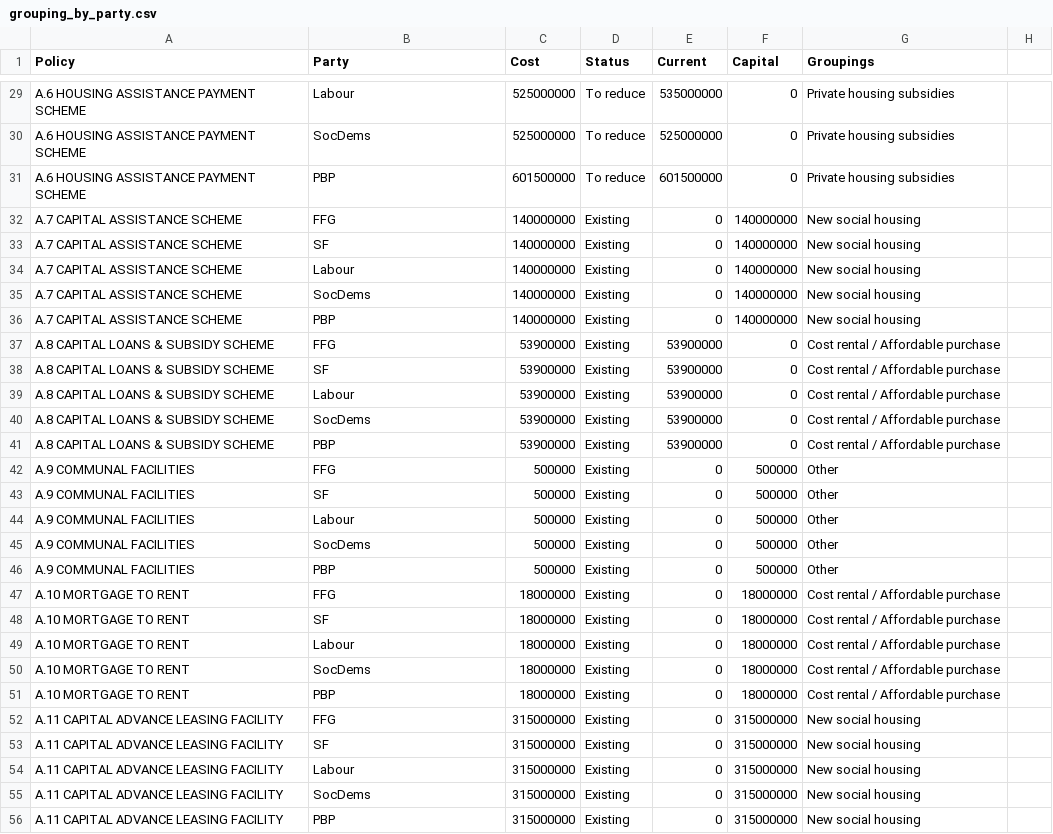
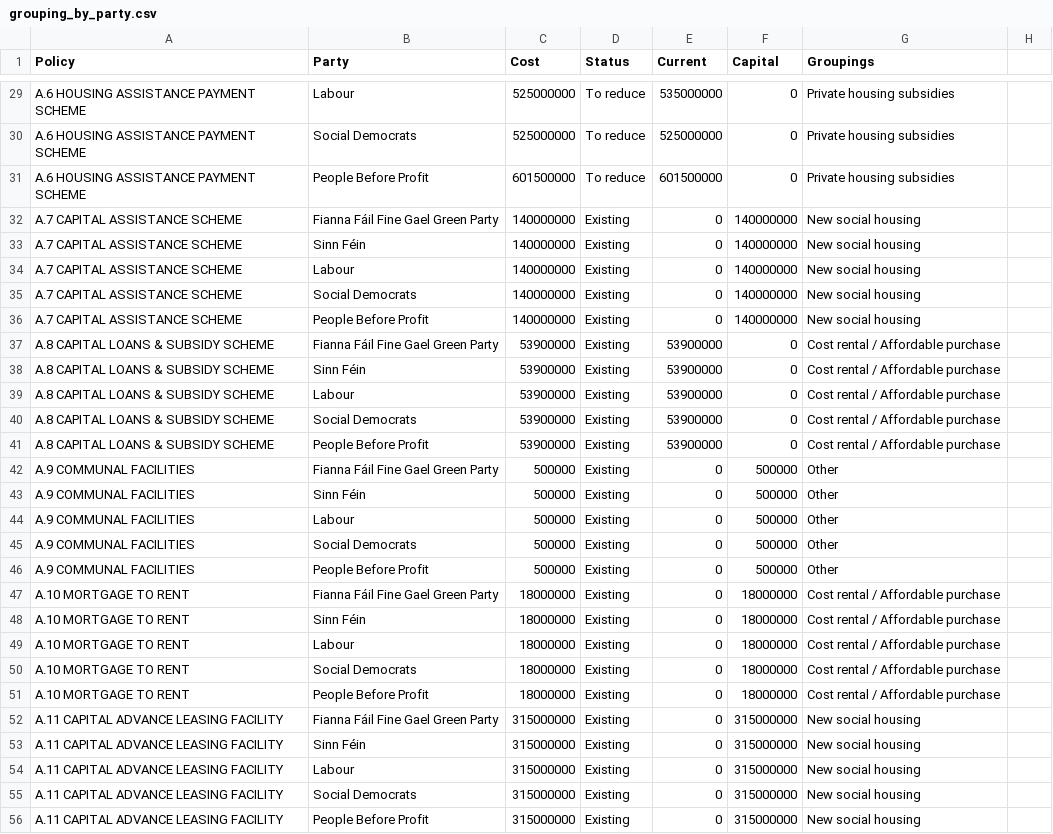
Before and after one commit to euanleith/Budgets, a CSV file: grouping_by_party.csv, drawn as a sheet; only a part is shown, gaps mark what is left out; the diff covers the shown part only.

Commit message:
fix - expand party names
- currently parties are referred to by acronyms
- expanded these for clarity

```diff
--- a/grouping_by_party.csv
+++ b/grouping_by_party.csv
@@ -30,4 +30,4 @@ A.6 HOUSING ASSISTANCE PAYMENT SCHEME,Labour,525000000,To reduce,535000000,0,Pri
-A.6 HOUSING ASSISTANCE PAYMENT SCHEME,SocDems,525000000,To reduce,525000000,0,Private housing subsidies
-A.6 HOUSING ASSISTANCE PAYMENT SCHEME,PBP,601500000,To reduce,601500000,0,Private housing subsidies
-A.7 CAPITAL ASSISTANCE SCHEME,FFG,140000000,Existing,0,140000000,New social housing
-A.7 CAPITAL ASSISTANCE SCHEME,SF,140000000,Existing,0,140000000,New social housing
+A.6 HOUSING ASSISTANCE PAYMENT SCHEME,Social Democrats,525000000,To reduce,525000000,0,Private housing subsidies,
+A.6 HOUSING ASSISTANCE PAYMENT SCHEME,People Before Profit,601500000,To reduce,601500000,0,Private housing subsidies,
+A.7 CAPITAL ASSISTANCE SCHEME,Fianna Fáil Fine Gael Green Party,140000000,Existing,0,140000000,New social housing,
+A.7 CAPITAL ASSISTANCE SCHEME,Sinn Féin,140000000,Existing,0,140000000,New social housing,
@@ -35,4 +35,4 @@ A.7 CAPITAL ASSISTANCE SCHEME,Labour,140000000,Existing,0,140000000,New social h
-A.7 CAPITAL ASSISTANCE SCHEME,SocDems,140000000,Existing,0,140000000,New social housing
-A.7 CAPITAL ASSISTANCE SCHEME,PBP,140000000,Existing,0,140000000,New social housing
-A.8 CAPITAL LOANS & SUBSIDY SCHEME,FFG,53900000,Existing,53900000,0,Cost rental / Affordable purchase
-A.8 CAPITAL LOANS & SUBSIDY SCHEME,SF,53900000,Existing,53900000,0,Cost rental / Affordable purchase
+A.7 CAPITAL ASSISTANCE SCHEME,Social Democrats,140000000,Existing,0,140000000,New social housing,
+A.7 CAPITAL ASSISTANCE SCHEME,People Before Profit,140000000,Existing,0,140000000,New social housing,
+A.8 CAPITAL LOANS & SUBSIDY SCHEME,Fianna Fáil Fine Gael Green Party,53900000,Existing,53900000,0,Cost rental / Affordable purchase,
+A.8 CAPITAL LOANS & SUBSIDY SCHEME,Sinn Féin,53900000,Existing,53900000,0,Cost rental / Affordable purchase,
@@ -40,4 +40,4 @@ A.8 CAPITAL LOANS & SUBSIDY SCHEME,Labour,53900000,Existing,53900000,0,Cost rent
-A.8 CAPITAL LOANS & SUBSIDY SCHEME,SocDems,53900000,Existing,53900000,0,Cost rental / Affordable purchase
-A.8 CAPITAL LOANS & SUBSIDY SCHEME,PBP,53900000,Existing,53900000,0,Cost rental / Affordable purchase
-A.9 COMMUNAL FACILITIES,FFG,500000,Existing,0,500000,Other
-A.9 COMMUNAL FACILITIES,SF,500000,Existing,0,500000,Other
+A.8 CAPITAL LOANS & SUBSIDY SCHEME,Social Democrats,53900000,Existing,53900000,0,Cost rental / Affordable purchase,
+A.8 CAPITAL LOANS & SUBSIDY SCHEME,People Before Profit,53900000,Existing,53900000,0,Cost rental / Affordable purchase,
+A.9 COMMUNAL FACILITIES,Fianna Fáil Fine Gael Green Party,500000,Existing,0,500000,Other,
+A.9 COMMUNAL FACILITIES,Sinn Féin,500000,Existing,0,500000,Other,
@@ -45,4 +45,4 @@ A.9 COMMUNAL FACILITIES,Labour,500000,Existing,0,500000,Other
-A.9 COMMUNAL FACILITIES,SocDems,500000,Existing,0,500000,Other
-A.9 COMMUNAL FACILITIES,PBP,500000,Existing,0,500000,Other
-A.10 MORTGAGE TO RENT,FFG,18000000,Existing,0,18000000,Cost rental / Affordable purchase
-A.10 MORTGAGE TO RENT,SF,18000000,Existing,0,18000000,Cost rental / Affordable purchase
+A.9 COMMUNAL FACILITIES,Social Democrats,500000,Existing,0,500000,Other,
+A.9 COMMUNAL FACILITIES,People Before Profit,500000,Existing,0,500000,Other,
+A.10 MORTGAGE TO RENT,Fianna Fáil Fine Gael Green Party,18000000,Existing,0,18000000,Cost rental / Affordable purchase,
+A.10 MORTGAGE TO RENT,Sinn Féin,18000000,Existing,0,18000000,Cost rental / Affordable purchase,
@@ -50,4 +50,4 @@ A.10 MORTGAGE TO RENT,Labour,18000000,Existing,0,18000000,Cost rental / Affordab
-A.10 MORTGAGE TO RENT,SocDems,18000000,Existing,0,18000000,Cost rental / Affordable purchase
-A.10 MORTGAGE TO RENT,PBP,18000000,Existing,0,18000000,Cost rental / Affordable purchase
-A.11 CAPITAL ADVANCE LEASING FACILITY,FFG,315000000,Existing,0,315000000,New social housing
-A.11 CAPITAL ADVANCE LEASING FACILITY,SF,315000000,Existing,0,315000000,New social housing
+A.10 MORTGAGE TO RENT,Social Democrats,18000000,Existing,0,18000000,Cost rental / Affordable purchase,
+A.10 MORTGAGE TO RENT,People Before Profit,18000000,Existing,0,18000000,Cost rental / Affordable purchase,
+A.11 CAPITAL ADVANCE LEASING FACILITY,Fianna Fáil Fine Gael Green Party,315000000,Existing,0,315000000,New social housing,
+A.11 CAPITAL ADVANCE LEASING FACILITY,Sinn Féin,315000000,Existing,0,315000000,New social housing,
@@ -55,2 +55,2 @@ A.11 CAPITAL ADVANCE LEASING FACILITY,Labour,315000000,Existing,0,315000000,New
-A.11 CAPITAL ADVANCE LEASING FACILITY,SocDems,315000000,Existing,0,315000000,New social housing
-A.11 CAPITAL ADVANCE LEASING FACILITY,PBP,315000000,Existing,0,315000000,New social housing
+A.11 CAPITAL ADVANCE LEASING FACILITY,Social Democrats,315000000,Existing,0,315000000,New social housing,
+A.11 CAPITAL ADVANCE LEASING FACILITY,People Before Profit,315000000,Existing,0,315000000,New social housing,
```
Also changed, not shown: 160 edited cells elsewhere in this file, 2 other files.
